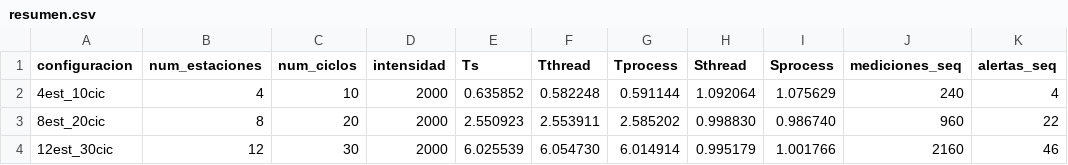
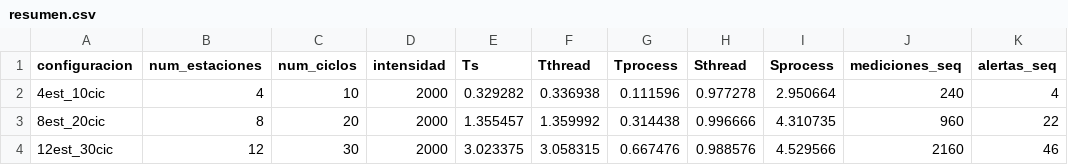
Before and after one commit to FepDev25/practica-monitoreo-ambiental, a CSV file: resultados/resumen.csv, drawn as a sheet.

```diff
--- a/resultados/resumen.csv
+++ b/resultados/resumen.csv
@@ -1,4 +1,4 @@
 configuracion,num_estaciones,num_ciclos,intensidad,Ts,Tthread,Tprocess,Sthread,Sprocess,mediciones_seq,alertas_seq
-4est_10cic,4,10,2000,0.635852,0.582248,0.591144,1.092064,1.075629,240,4
-8est_20cic,8,20,2000,2.550923,2.553911,2.585202,0.998830,0.986740,960,22
-12est_30cic,12,30,2000,6.025539,6.054730,6.014914,0.995179,1.001766,2160,46
+4est_10cic,4,10,2000,0.329282,0.336938,0.111596,0.977278,2.950664,240,4
+8est_20cic,8,20,2000,1.355457,1.359992,0.314438,0.996666,4.310735,960,22
+12est_30cic,12,30,2000,3.023375,3.058315,0.667476,0.988576,4.529566,2160,46
```
Also changed, not shown: resultados/ejecuciones.csv, 5 other files.
